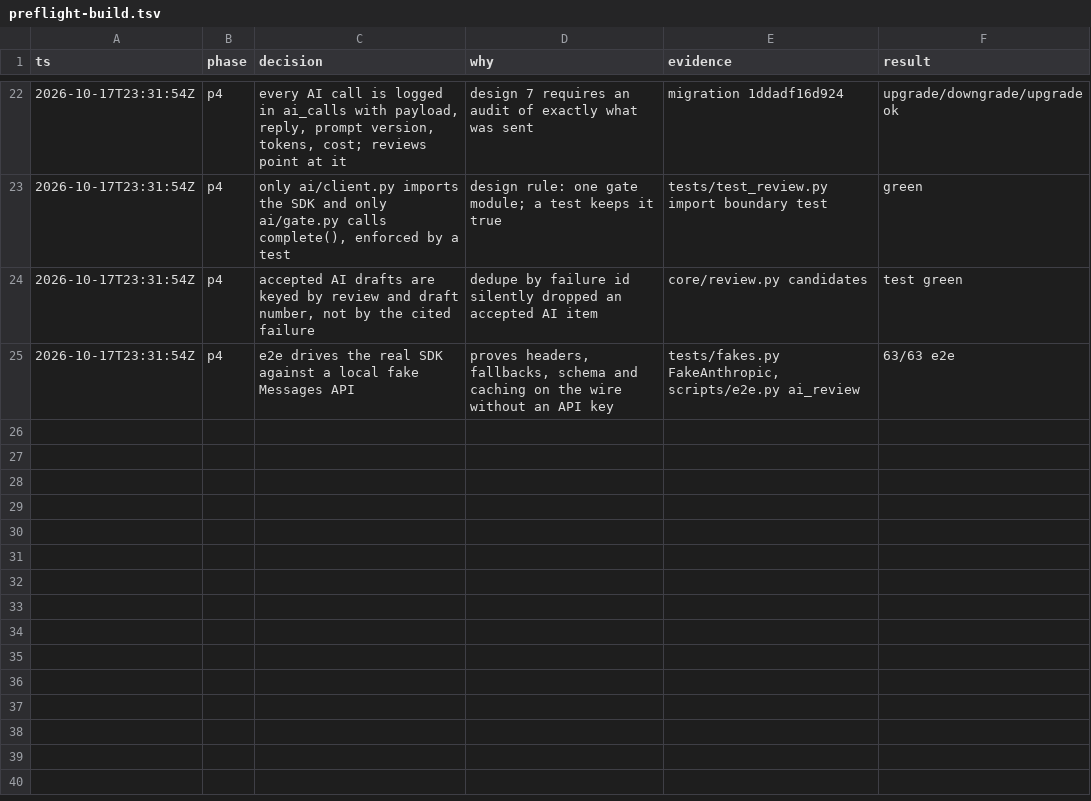
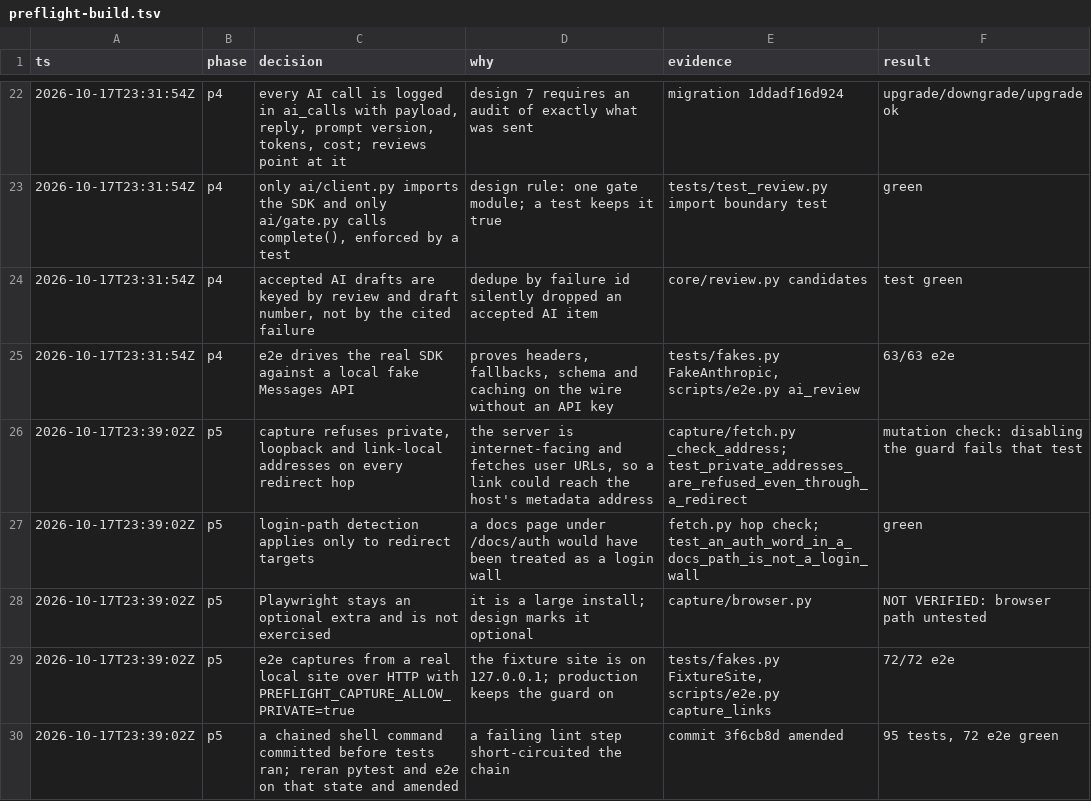
Before and after one commit to ductienthan/project-revise, a TSV file: .audit/preflight-build.tsv, drawn as a sheet; only a part is shown, gaps mark what is left out.

```diff
--- a/.audit/preflight-build.tsv
+++ b/.audit/preflight-build.tsv
@@ -25 +25,6 @@ ts	phase	decision	why	evidence	result
 2026-10-17T23:31:54Z	p4	e2e drives the real SDK against a local fake Messages API	proves headers, fallbacks, schema and caching on the wire without an API key	tests/fakes.py FakeAnthropic, scripts/e2e.py ai_review	63/63 e2e
+2026-10-17T23:39:02Z	p5	capture refuses private, loopback and link-local addresses on every redirect hop	the server is internet-facing and fetches user URLs, so a link could reach the host's metadata address	capture/fetch.py _check_address; test_private_addresses_are_refused_even_through_a_redirect	mutation check: disabling the guard fails that test
+2026-10-17T23:39:02Z	p5	login-path detection applies only to redirect targets	a docs page under /docs/auth would have been treated as a login wall	fetch.py hop check; test_an_auth_word_in_a_docs_path_is_not_a_login_wall	green
+2026-10-17T23:39:02Z	p5	Playwright stays an optional extra and is not exercised	it is a large install; design marks it optional	capture/browser.py	NOT VERIFIED: browser path untested
+2026-10-17T23:39:02Z	p5	e2e captures from a real local site over HTTP with PREFLIGHT_CAPTURE_ALLOW_PRIVATE=true	the fixture site is on 127.0.0.1; production keeps the guard on	tests/fakes.py FixtureSite, scripts/e2e.py capture_links	72/72 e2e
+2026-10-17T23:39:02Z	p5	a chained shell command committed before tests ran; reran pytest and e2e on that state and amended	a failing lint step short-circuited the chain	commit 3f6cb8d amended	95 tests, 72 e2e green
```
Also changed, not shown: 17 other files.
